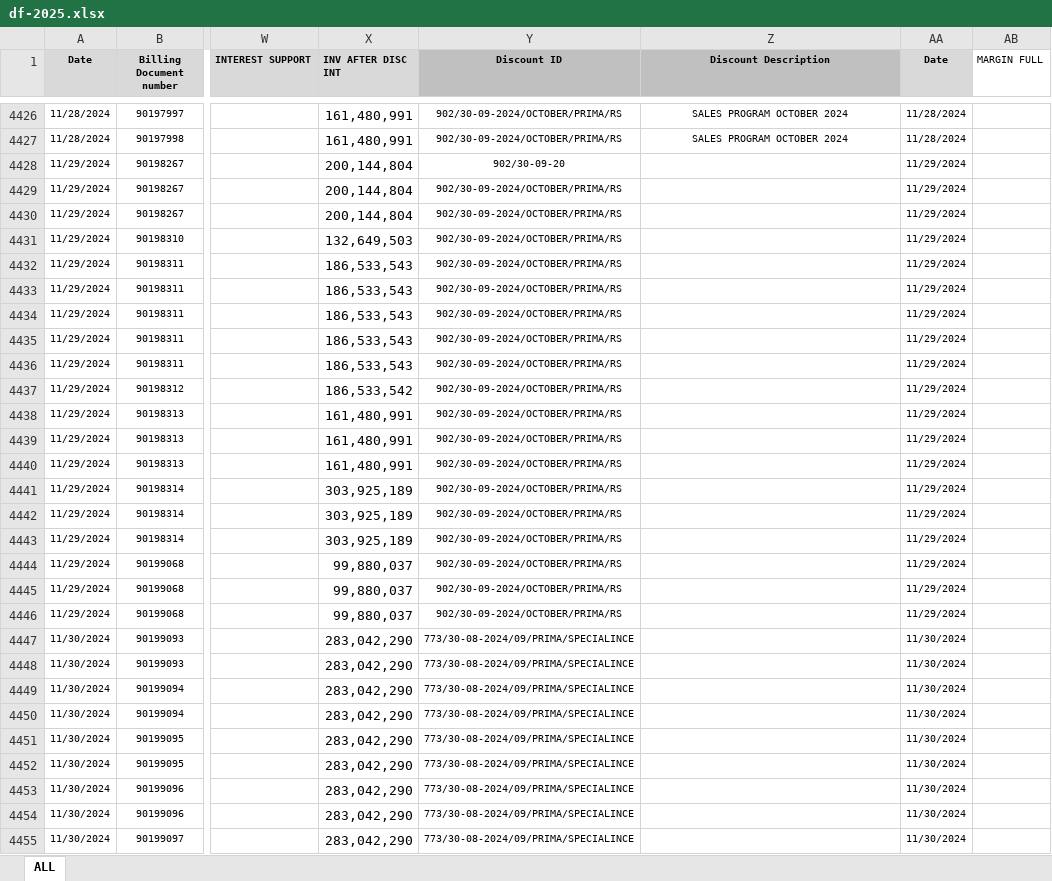
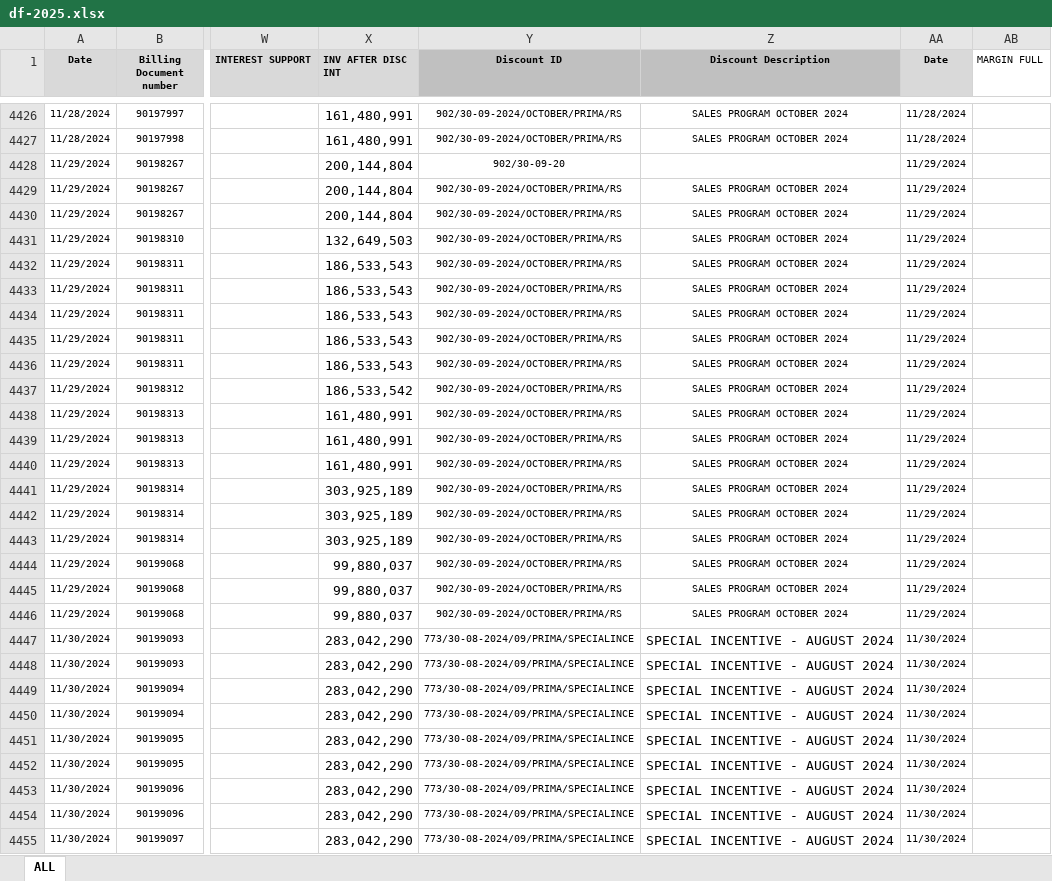
Before and after one commit to Flow1t/gp-app, an Excel workbook: gp-app-1.0/df-2025.xlsx, sheet ALL, drawn as a sheet; only a part is shown, gaps mark what is left out; values as stored, in another font and other column widths than the file's, no borders; conditional formats not drawn; the diff covers the shown part only; the diff names each change by its address in the sheet, - before the commit and + after, or states it on an @@ line.

Commit message:
UPDATE: DF and Pricelist - 1st August 2025

```diff
--- a/gp-app-1.0/df-2025.xlsx (sheet ALL)
+++ b/gp-app-1.0/df-2025.xlsx (sheet ALL)
-Z4429:Z4446 (Discount Description): (empty)
+Z4429:Z4446 (Discount Description): SALES PROGRAM OCTOBER 2024
-Z4447:Z4455 (Discount Description): (empty)
+Z4447:Z4455 (Discount Description): SPECIAL INCENTIVE - AUGUST 2024
```
Also changed, not shown: 26 added rows and 47 edited cells elsewhere in this sheet, 2 other files.
